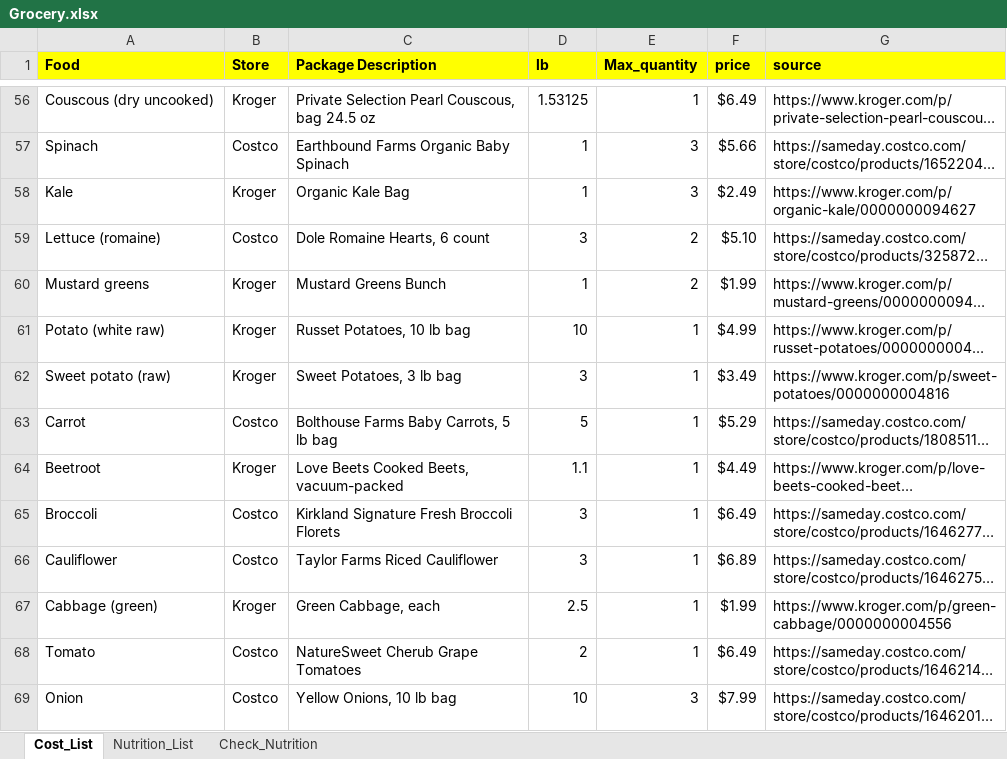
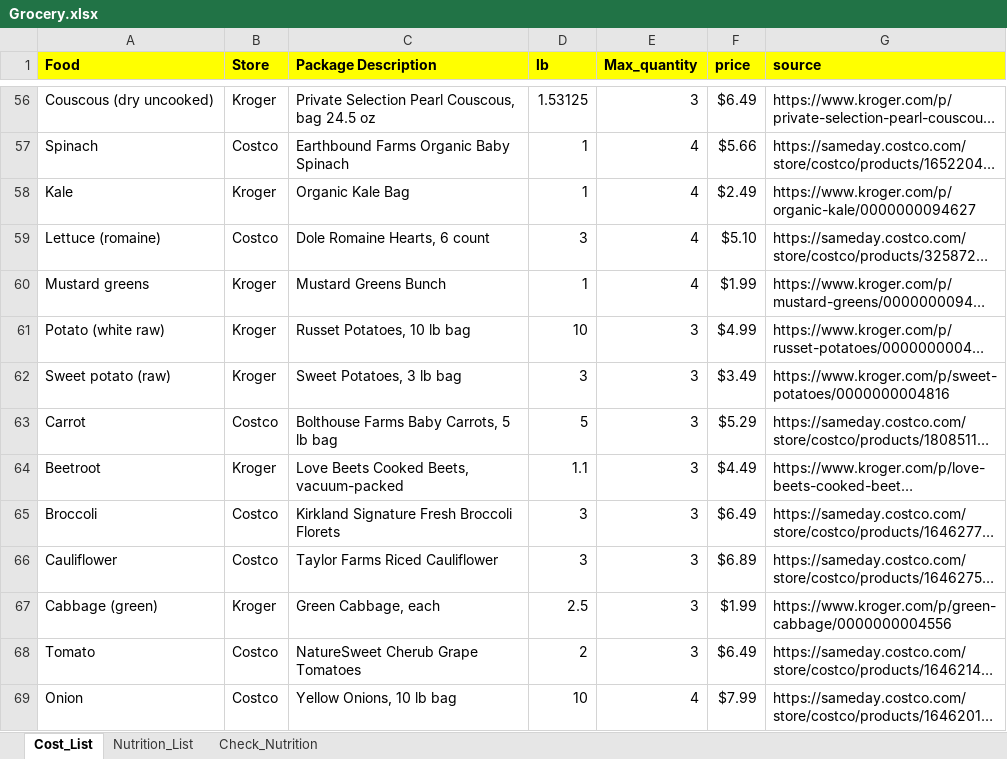
Before and after one commit to Roshni-Ranjita/Smart_grocery_lister, an Excel workbook: Data/Grocery.xlsx, sheet Cost_List, drawn as a sheet; only a part is shown, gaps mark what is left out; long unchanged cells end in …; values as stored, in another font and other column widths than the file's, no borders; conditional formats not drawn; the diff covers the shown part only; the diff names each change by its address in the sheet, - before the commit and + after, or states it on an @@ line.

```diff
--- a/Data/Grocery.xlsx (sheet Cost_List)
+++ b/Data/Grocery.xlsx (sheet Cost_List)
-E56 (Max_quantity): 1
+E56 (Max_quantity): 3
-E57:E58 (Max_quantity): 3
+E57:E58 (Max_quantity): 4
-E59:E60 (Max_quantity): 2
+E59:E60 (Max_quantity): 4
-E61:E68 (Max_quantity): 1
+E61:E68 (Max_quantity): 3
-E69 (Max_quantity): 3
+E69 (Max_quantity): 4
```
Also changed, not shown: 93 edited cells elsewhere in this sheet, Data/Stock.xlsx.
